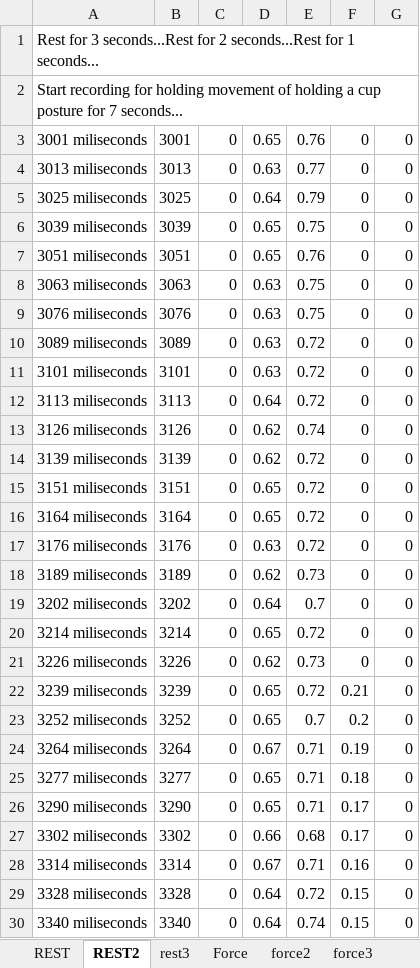
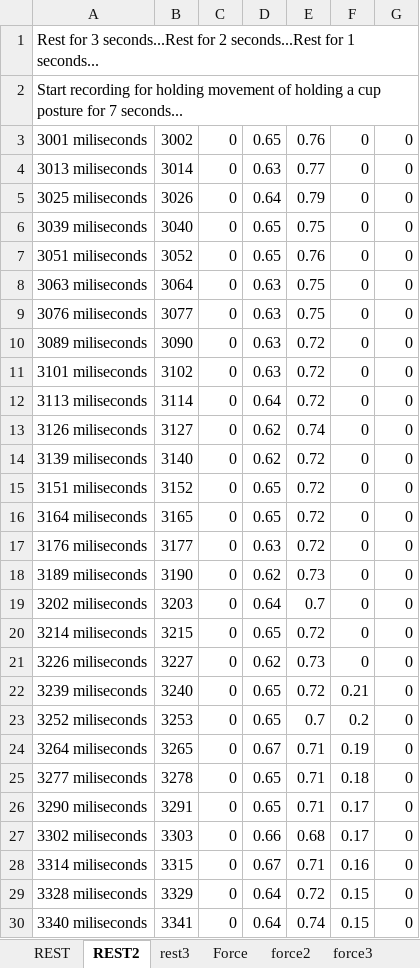
Before and after one commit to thangvle/smart_pros, an Excel workbook: hand_jupyter_notebook/hold_a_cup.xlsx, sheet REST2, drawn as a sheet; only a part is shown; values as stored, in another font and other column widths than the file's, no borders; the diff covers the shown part only; the diff names each change by its address in the sheet, - before the commit and + after, or states it on an @@ line.

```diff
--- a/hand_jupyter_notebook/hold_a_cup.xlsx (sheet REST2)
+++ b/hand_jupyter_notebook/hold_a_cup.xlsx (sheet REST2)
-B3: 3001
+B3: 3002
-B4: 3013
+B4: 3014
-B5: 3025
+B5: 3026
-B6: 3039
+B6: 3040
-B7: 3051
+B7: 3052
-B8: 3063
+B8: 3064
-B9: 3076
+B9: 3077
-B10: 3089
+B10: 3090
-B11: 3101
+B11: 3102
-B12: 3113
+B12: 3114
-B13: 3126
+B13: 3127
-B14: 3139
+B14: 3140
-B15: 3151
+B15: 3152
-B16: 3164
+B16: 3165
-B17: 3176
+B17: 3177
-B18: 3189
+B18: 3190
-B19: 3202
+B19: 3203
-B20: 3214
+B20: 3215
-B21: 3226
+B21: 3227
-B22: 3239
+B22: 3240
-B23: 3252
+B23: 3253
-B24: 3264
+B24: 3265
-B25: 3277
+B25: 3278
-B26: 3290
+B26: 3291
-B27: 3302
+B27: 3303
-B28: 3314
+B28: 3315
-B29: 3328
+B29: 3329
-B30: 3340
+B30: 3341
```
Also changed, not shown: 531 edited cells elsewhere in this sheet, sheet force2, formulas that keep their value, 2 other files.
